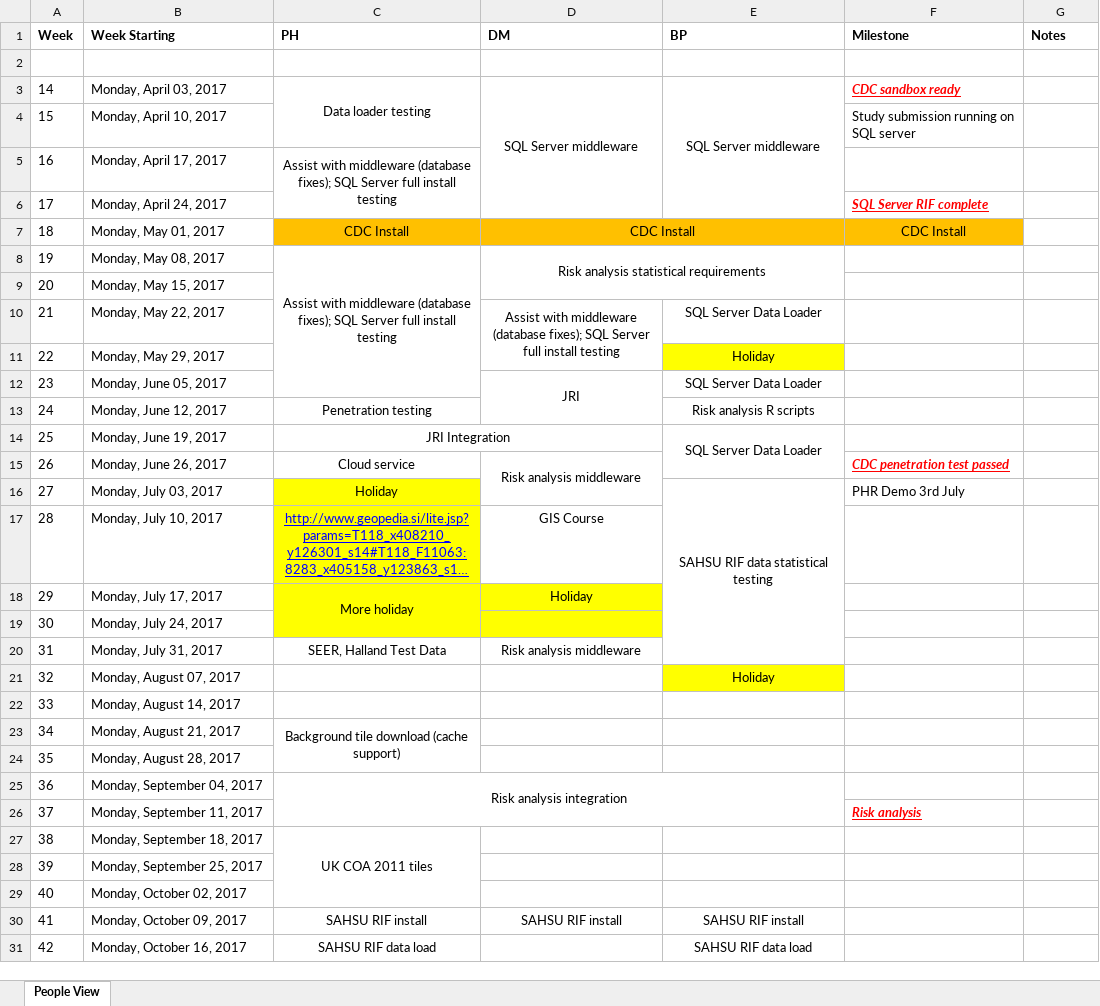
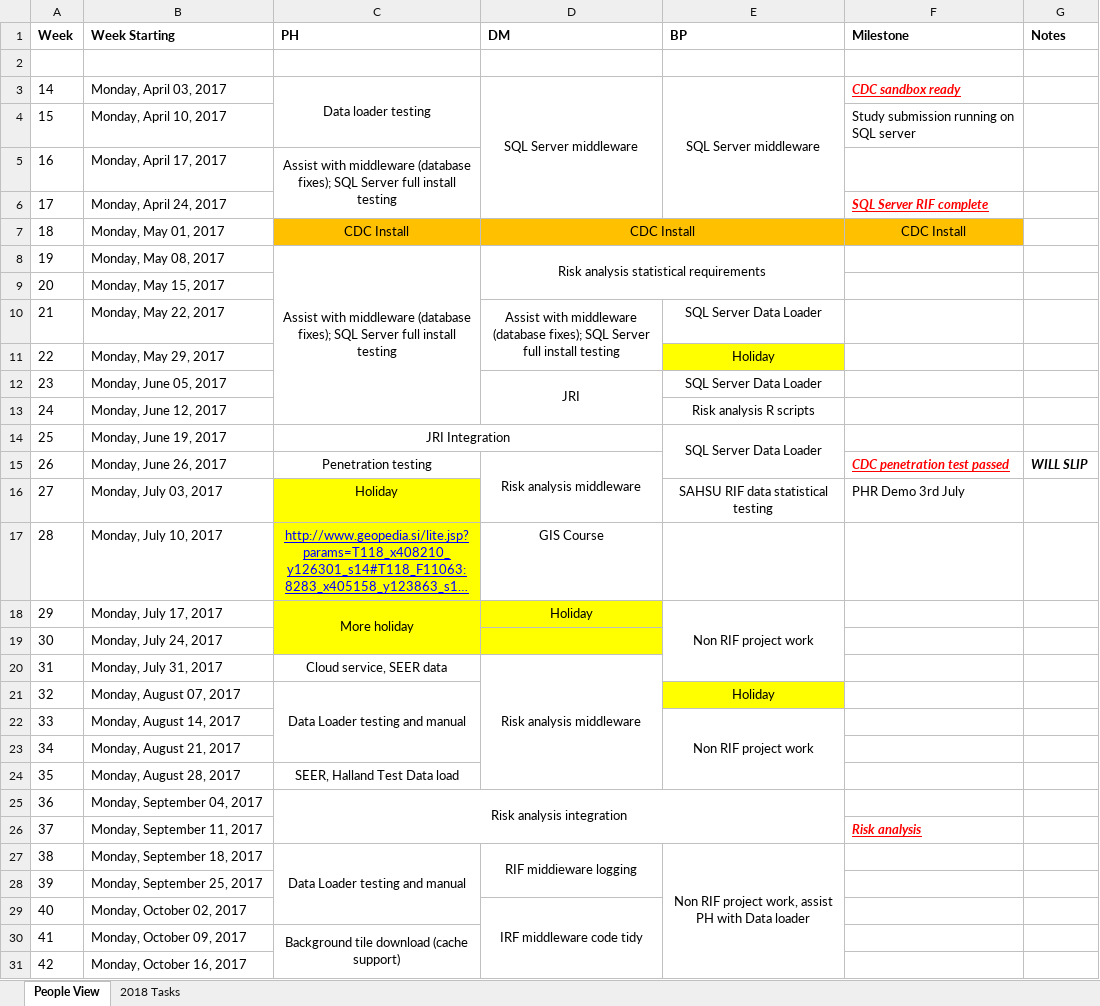
Before and after one commit to smallAreaHealthStatisticsUnit/rapidInquiryFacility, an Excel workbook: Progress Reports/CDC Monthly progress reports/2017/CDC RIF plans - April 2017 to December 2017.xlsx, sheet People View, drawn as a sheet; only a part is shown; long unchanged cells end in …; values as stored, in another font and other column widths than the file's, no borders; removed rows and columns are numbered as before the commit, all else as after; the diff covers the shown part only; the diff names each change by its address in the sheet, - before the commit and + after, or states it on an @@ line.

```diff
--- a/Progress Reports/CDC Monthly progress reports/2017/CDC RIF plans - April 2017 to December 2017.xlsx (sheet People View)
+++ b/Progress Reports/CDC Monthly progress reports/2017/CDC RIF plans - April 2017 to December 2017.xlsx (sheet People View)
+sheet tab: 2018 Tasks
-C8:C12 merged
+C8:C13 merged
-C13 (PH): Penetration testing
+C13 (PH): (empty)
-C15 (PH): Cloud service
+C15 (PH): Penetration testing
-G15 (Notes): (empty)
+G15 (Notes): WILL SLIP
-E16:E20 merged
-E18 (BP): (empty)
+E18 (BP): Non RIF project work
+E18:E20 merged
-C20 (PH): SEER, Halland Test Data
+C20 (PH): Cloud service, SEER data
+D20:D24 merged
-C21 (PH): (empty)
+C21 (PH): Data Loader testing and manual
+C21:C23 merged
-E22 (BP): (empty)
+E22 (BP): Non RIF project work
+E22:E24 merged
-C23 (PH): Background tile download (cache support)
+C23 (PH): (empty)
-C23:C24 merged
-C24 (PH): (empty)
+C24 (PH): SEER, Halland Test Data load
-C27 (PH): UK COA 2011 tiles
+C27 (PH): Data Loader testing and manual
-D27 (DM): (empty)
+D27 (DM): RIF middieware logging
+D27:D28 merged
-E27 (BP): (empty)
+E27 (BP): Non RIF project work, assist PH with Data loader
+E27:E34 merged
-D29 (DM): (empty)
+D29 (DM): IRF middleware code tidy
+D29:D31 merged
-C30 (PH): SAHSU RIF install
+C30 (PH): Background tile download (cache support)
+C30:C31 merged
-D30 (DM): SAHSU RIF install
+D30 (DM): (empty)
-E30 (BP): SAHSU RIF install
+E30 (BP): (empty)
-C31 (PH): SAHSU RIF data load
+C31 (PH): (empty)
-C31:C32 merged
-E31 (BP): SAHSU RIF data load
+E31 (BP): (empty)
-E31:E32 merged
```
Also changed, not shown: 13 edited cells, cell formats and merged cells elsewhere in this sheet, 1 other file.
